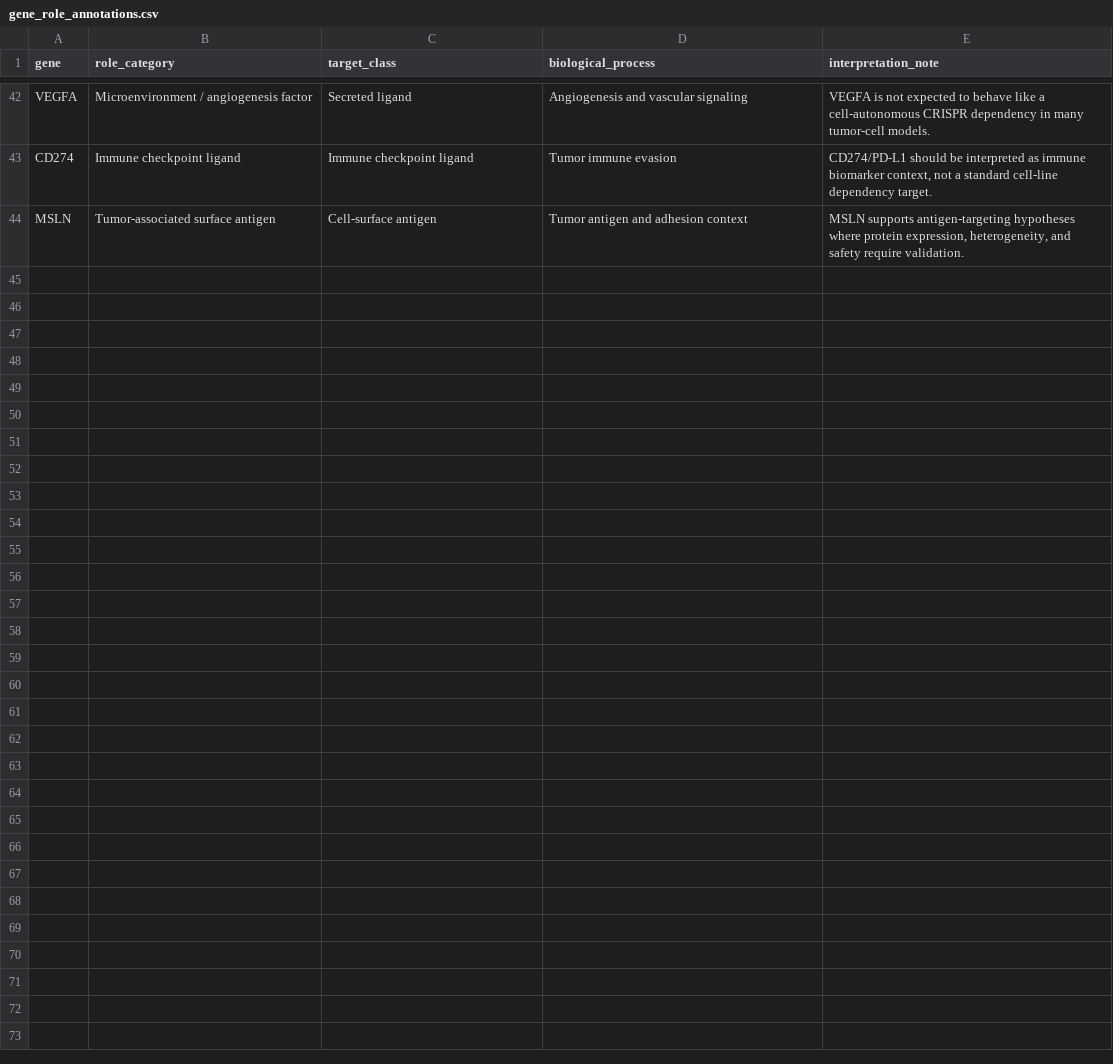
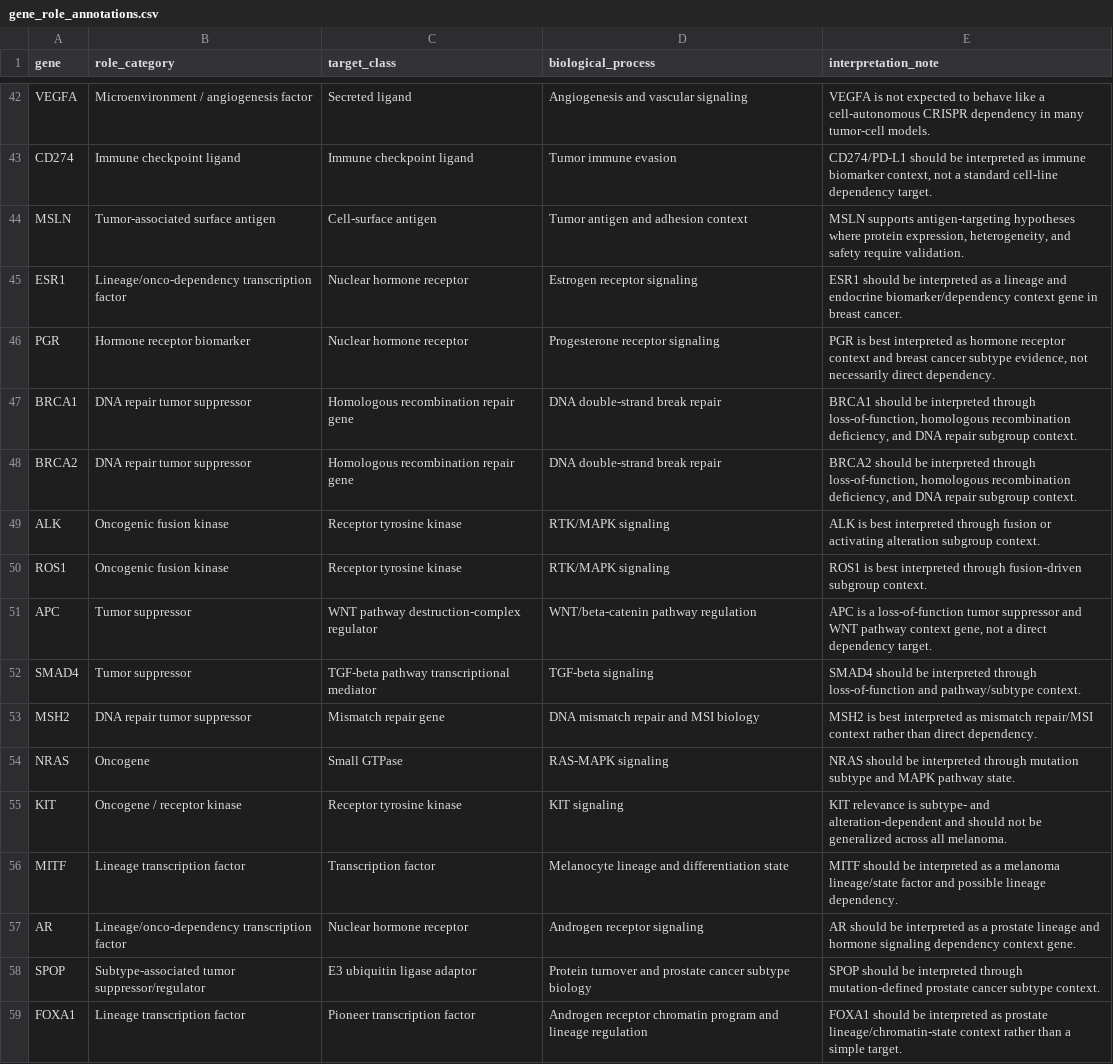
Before and after one commit to anishsundargs/oncoevidence-auditor, a CSV file: data/config/gene_role_annotations.csv, drawn as a sheet; only a part is shown, gaps mark what is left out; the diff names each change by its address in the sheet, - before the commit and + after, or states it on an @@ line.

```diff
--- a/data/config/gene_role_annotations.csv
+++ b/data/config/gene_role_annotations.csv
+row 45: ESR1 | Lineage/onco-dependency transcription factor | Nuclear hormone receptor | Estrogen receptor signaling | ESR1 should be interpreted as a lineage and endocrine biomarker/dependency context gene in breast cancer.
+row 46: PGR | Hormone receptor biomarker | Nuclear hormone receptor | Progesterone receptor signaling | PGR is best interpreted as hormone receptor context and breast cancer subtype evidence, not necessarily direct dependency.
+row 47: BRCA1 | DNA repair tumor suppressor | Homologous recombination repair gene | DNA double-strand break repair | BRCA1 should be interpreted through loss-of-function, homologous recombination deficiency, and DNA repair subgroup context.
+row 48: BRCA2 | DNA repair tumor suppressor | Homologous recombination repair gene | DNA double-strand break repair | BRCA2 should be interpreted through loss-of-function, homologous recombination deficiency, and DNA repair subgroup context.
+row 49: ALK | Oncogenic fusion kinase | Receptor tyrosine kinase | RTK/MAPK signaling | ALK is best interpreted through fusion or activating alteration subgroup context.
+row 50: ROS1 | Oncogenic fusion kinase | Receptor tyrosine kinase | RTK/MAPK signaling | ROS1 is best interpreted through fusion-driven subgroup context.
+row 51: APC | Tumor suppressor | WNT pathway destruction-complex regulator | WNT/beta-catenin pathway regulation | APC is a loss-of-function tumor suppressor and WNT pathway context gene, not a direct dependency target.
+row 52: SMAD4 | Tumor suppressor | TGF-beta pathway transcriptional mediator | TGF-beta signaling | SMAD4 should be interpreted through loss-of-function and pathway/subtype context.
+row 53: MSH2 | DNA repair tumor suppressor | Mismatch repair gene | DNA mismatch repair and MSI biology | MSH2 is best interpreted as mismatch repair/MSI context rather than direct dependency.
+row 54: NRAS | Oncogene | Small GTPase | RAS-MAPK signaling | NRAS should be interpreted through mutation subtype and MAPK pathway state.
+row 55: KIT | Oncogene / receptor kinase | Receptor tyrosine kinase | KIT signaling | KIT relevance is subtype- and alteration-dependent and should not be generalized across all melanoma.
+row 56: MITF | Lineage transcription factor | Transcription factor | Melanocyte lineage and differentiation state | MITF should be interpreted as a melanoma lineage/state factor and possible lineage dependency.
+row 57: AR | Lineage/onco-dependency transcription factor | Nuclear hormone receptor | Androgen receptor signaling | AR should be interpreted as a prostate lineage and hormone signaling dependency context gene.
+row 58: SPOP | Subtype-associated tumor suppressor/regulator | E3 ubiquitin ligase adaptor | Protein turnover and prostate cancer subtype biology | SPOP should be interpreted through mutation-defined prostate cancer subtype context.
+row 59: FOXA1 | Lineage transcription factor | Pioneer transcription factor | Androgen receptor chromatin program and lineage regulation | FOXA1 should be interpreted as prostate lineage/chromatin-state context rather than a simple target.
```
Also changed, not shown: data/config/pathway_function_annotations.csv, 1 other file.
